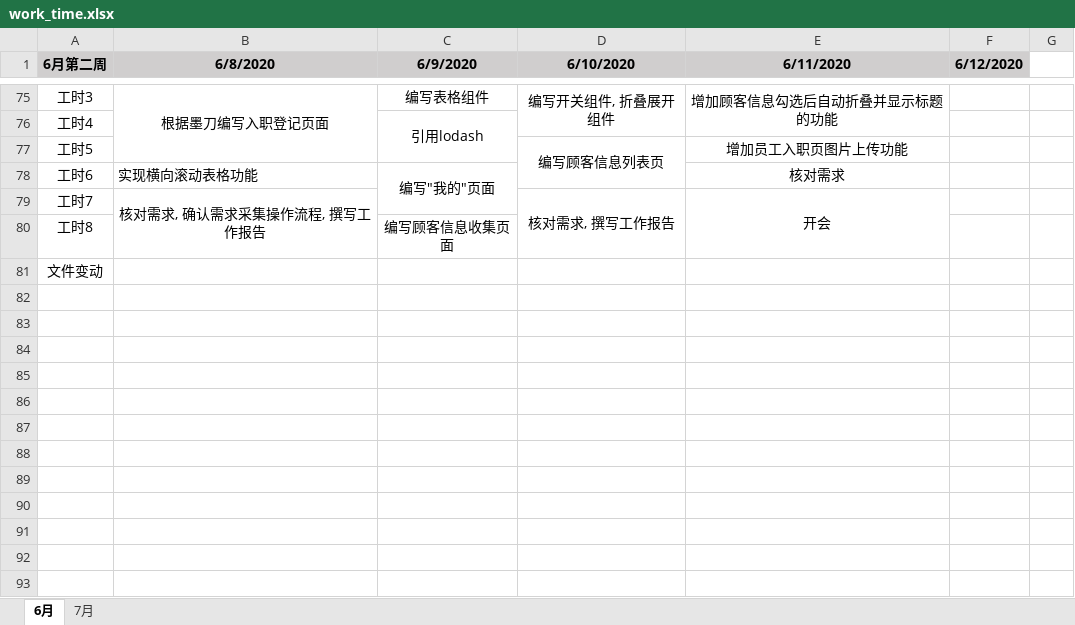
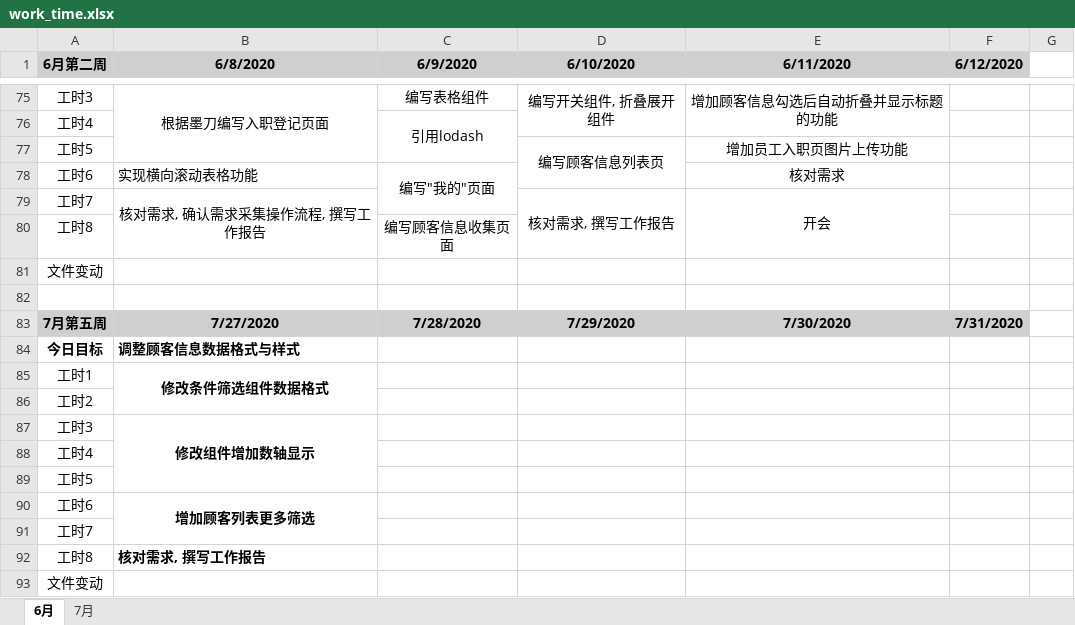
Before and after one commit to i-ce-fish/weekly_work_report, an Excel workbook: work_time.xlsx, sheet 6月, drawn as a sheet; only a part is shown, gaps mark what is left out; values as stored, in another font and other column widths than the file's, no borders; charts and pictures not drawn; the diff names each change by its address in the sheet, - before the commit and + after, or states it on an @@ line.

Commit message:
LOG

```diff
--- a/work_time.xlsx (sheet 6月)
+++ b/work_time.xlsx (sheet 6月)
+row 82: (empty)
+row 83: 7月第五周 | 7/27/2020 | 7/28/2020 | 7/29/2020 | 7/30/2020 | 7/31/2020
+row 84: 今日目标 | 调整顾客信息数据格式与样式
+row 85: 工时1 | 修改条件筛选组件数据格式
+row 86: 工时2
+row 87: 工时3 | 修改组件增加数轴显示
+row 88: 工时4
+row 89: 工时5
+row 90: 工时6 | 增加顾客列表更多筛选
+row 91: 工时7
+row 92: 工时8 | 核对需求, 撰写工作报告
+row 93: 文件变动
```
Also changed, not shown: charts or pictures.
